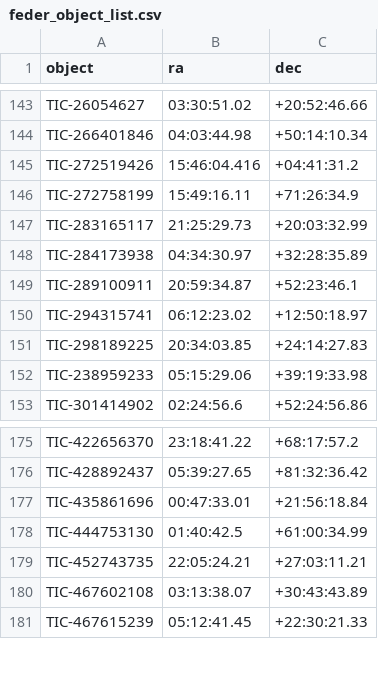
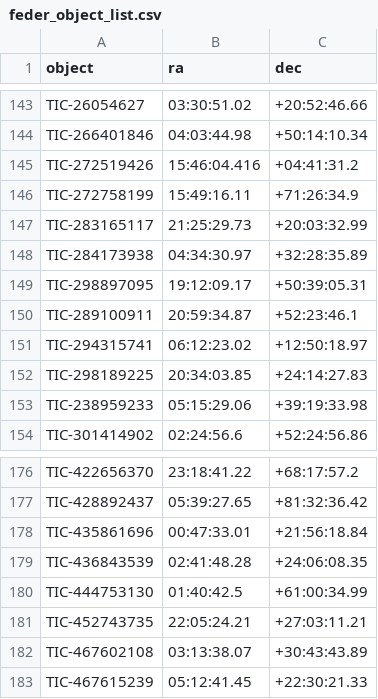
Before and after one commit to feder-observatory/feder-object-list, a CSV file: feder_object_list.csv, drawn as a sheet; only a part is shown, gaps mark what is left out; the diff names each change by its address in the sheet, - before the commit and + after, or states it on an @@ line.

Commit message:
Add new TIC entries to feder_object_list.csv

```diff
--- a/feder_object_list.csv
+++ b/feder_object_list.csv
+row 149: TIC-298897095 | 19:12:09.17 | +50:39:05.31
+row 179: TIC-436843539 | 02:41:48.28 | +24:06:08.35
```
